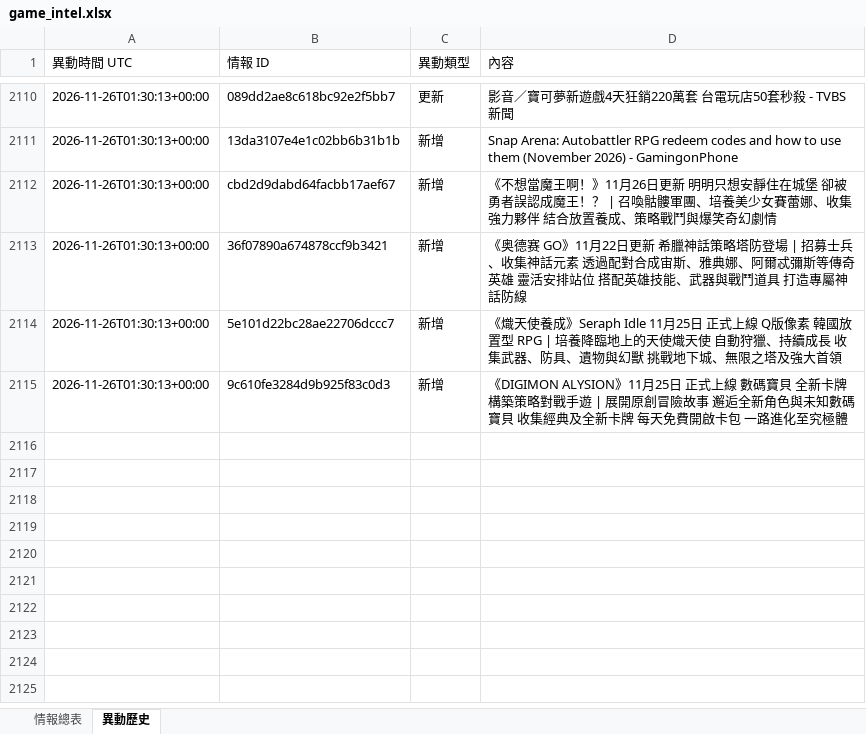
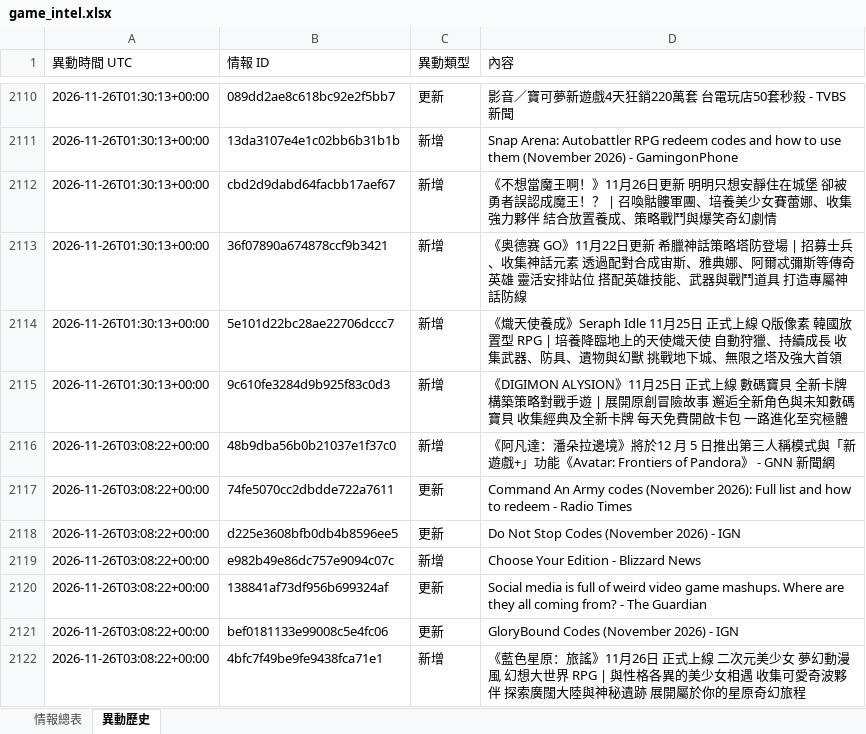
Before and after one commit to jerry000123456789-art/game-intel1, an Excel workbook: docs/game_intel.xlsx, sheet 異動歷史, drawn as a sheet; only a part is shown, gaps mark what is left out; values as stored, in another font and other column widths than the file's, no borders; the diff names each change by its address in the sheet, - before the commit and + after, or states it on an @@ line.

```diff
--- a/docs/game_intel.xlsx (sheet 異動歷史)
+++ b/docs/game_intel.xlsx (sheet 異動歷史)
+row 2116: 2026-11-26T03:08:22+00:00 | 48b9dba56b0b21037e1f37c0 | 新增 | 《阿凡達：潘朵拉邊境》將於12 月 5 日推出第三人稱模式與「新遊戲+」功能《Avatar: Frontiers of Pandora》 - GNN 新聞網
+row 2117: 2026-11-26T03:08:22+00:00 | 74fe5070cc2dbdde722a7611 | 更新 | Command An Army codes (November 2026): Full list and how to redeem - Radio Times
+row 2118: 2026-11-26T03:08:22+00:00 | d225e3608bfb0db4b8596ee5 | 更新 | Do Not Stop Codes (November 2026) - IGN
+row 2119: 2026-11-26T03:08:22+00:00 | e982b49e86dc757e9094c07c | 新增 | Choose Your Edition - Blizzard News
+row 2120: 2026-11-26T03:08:22+00:00 | 138841af73df956b699324af | 更新 | Social media is full of weird video game mashups. Where are they all coming from? - The Guardian
+row 2121: 2026-11-26T03:08:22+00:00 | bef0181133e99008c5e4fc06 | 更新 | GloryBound Codes (November 2026) - IGN
+row 2122: 2026-11-26T03:08:22+00:00 | 4bfc7f49be9fe9438fca71e1 | 新增 | 《藍色星原：旅謠》11月26日 正式上線 二次元美少女 夢幻動漫風 幻想大世界 RPG | 與性格各異的美少女相遇 收集可愛奇波夥伴 探索廣闊大陸與神秘遺跡 展開屬於你的星原奇幻旅程
```
Also changed, not shown: sheet 情報總表, 4 other files.
